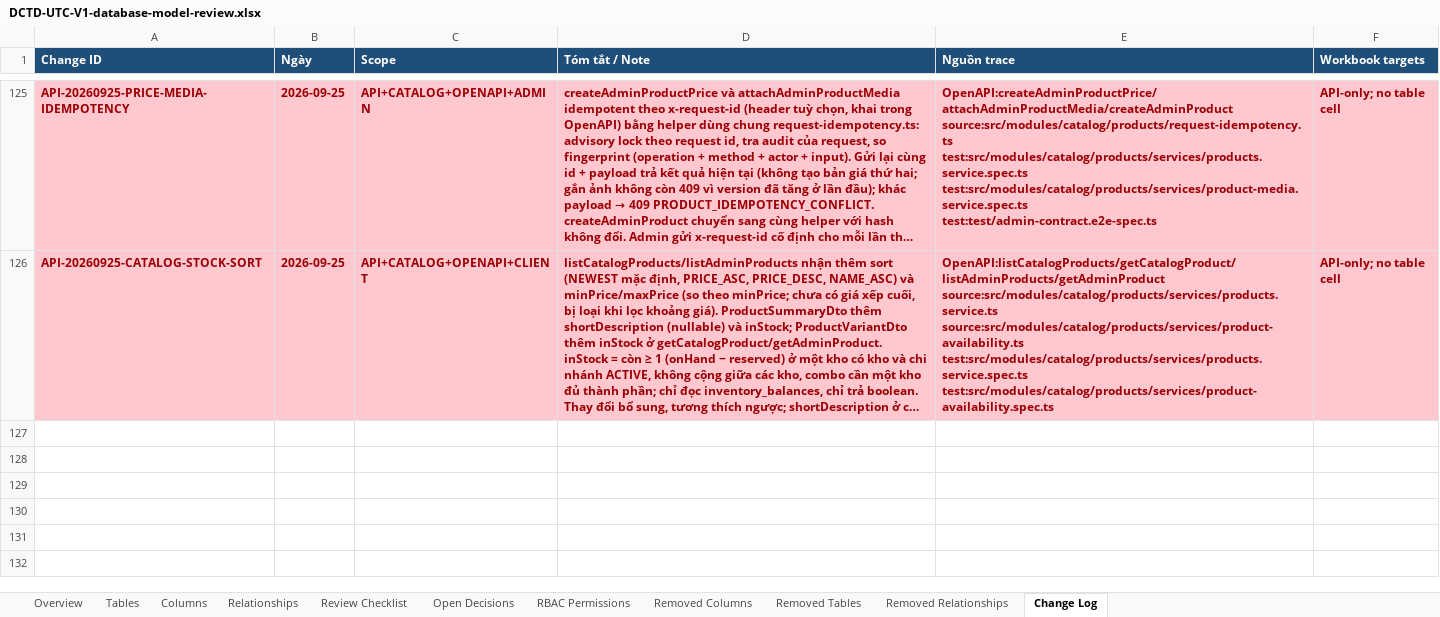
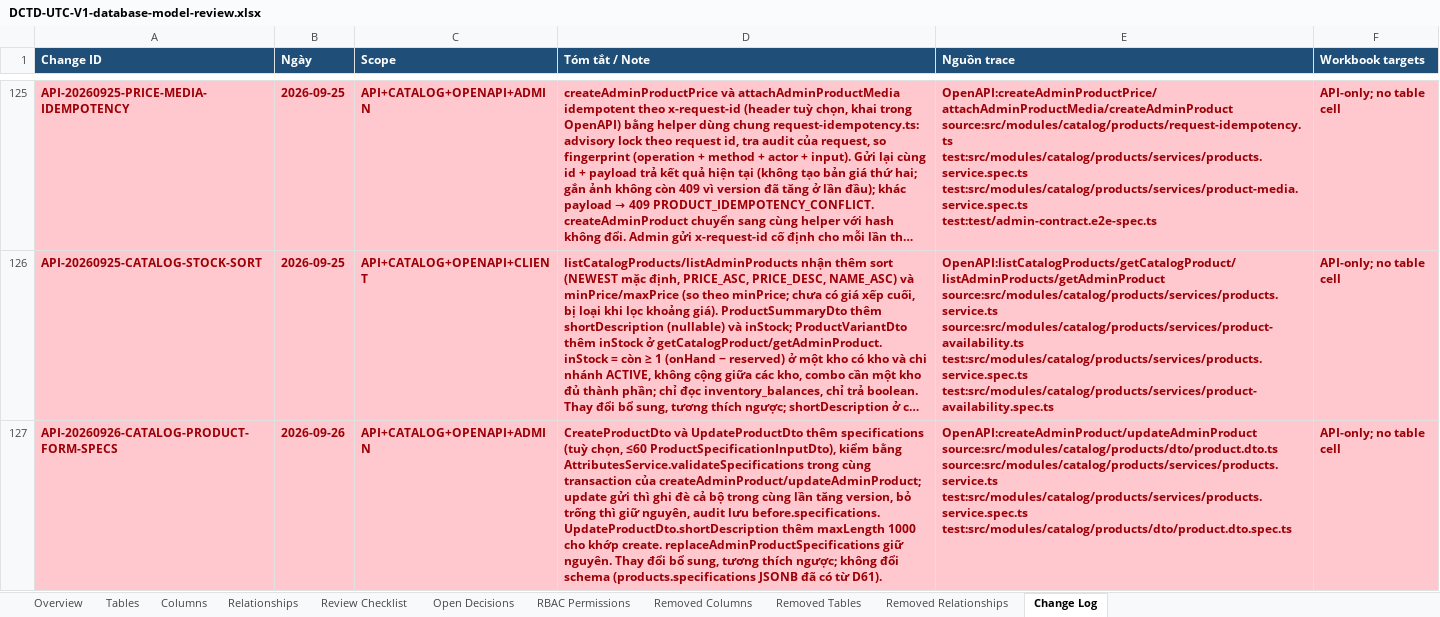
Before and after one commit to longhdwst1full/Sport-api-doc, an Excel workbook: document/DCTD-UTC-V1-database-model-review.xlsx, sheet Change Log, drawn as a sheet; only a part is shown, gaps mark what is left out; long unchanged cells end in …; values as stored, in another font and other column widths than the file's, no borders; ↵ is a line break in a cell; the diff names each change by its address in the sheet, - before the commit and + after, or states it on an @@ line.

```diff
--- a/document/DCTD-UTC-V1-database-model-review.xlsx (sheet Change Log)
+++ b/document/DCTD-UTC-V1-database-model-review.xlsx (sheet Change Log)
+row 127: API-20260926-CATALOG-PRODUCT-FORM-SPECS | 2026-09-26 | API+CATALOG+OPENAPI+ADMIN | CreateProductDto và UpdateProductDto thêm specifications (tuỳ chọn, ≤60 ProductSpecificationInputDto), kiểm bằng AttributesService.validateSpecifications trong cùng transaction của createAdminProduct/updateAdminProduct; update gửi thì ghi đè cả bộ trong cùng lần tăng version, bỏ trống thì giữ nguyên, audit lưu before.specifications. UpdateProductDto.shortDescription thêm maxLength 1000 cho khớp create. replaceAdminProductSpecifications giữ nguyên. Thay đổi bổ sung, tương thích ngược; không đổi schema (products.specifications JSONB đã có từ D61). | OpenAPI:createAdminProduct/updateAdminProduct ↵ source:src/modules/catalog/products/dto/product.dto.ts ↵ source:src/modules/catalog/products/services/products.service.ts ↵ test:src/modules/catalog/products/services/products.service.spec.ts ↵ test:src/modules/catalog/products/dto/product.dto.spec.ts | API-only; no table cell
```
Also changed, not shown: sheet Removed Columns, 2 other files.
